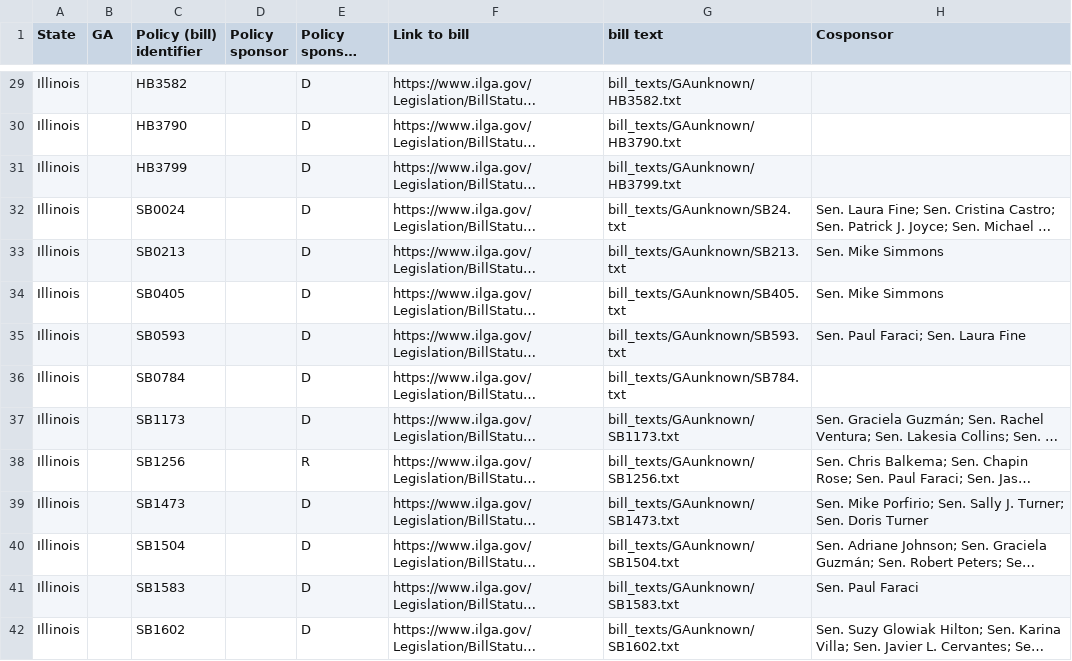
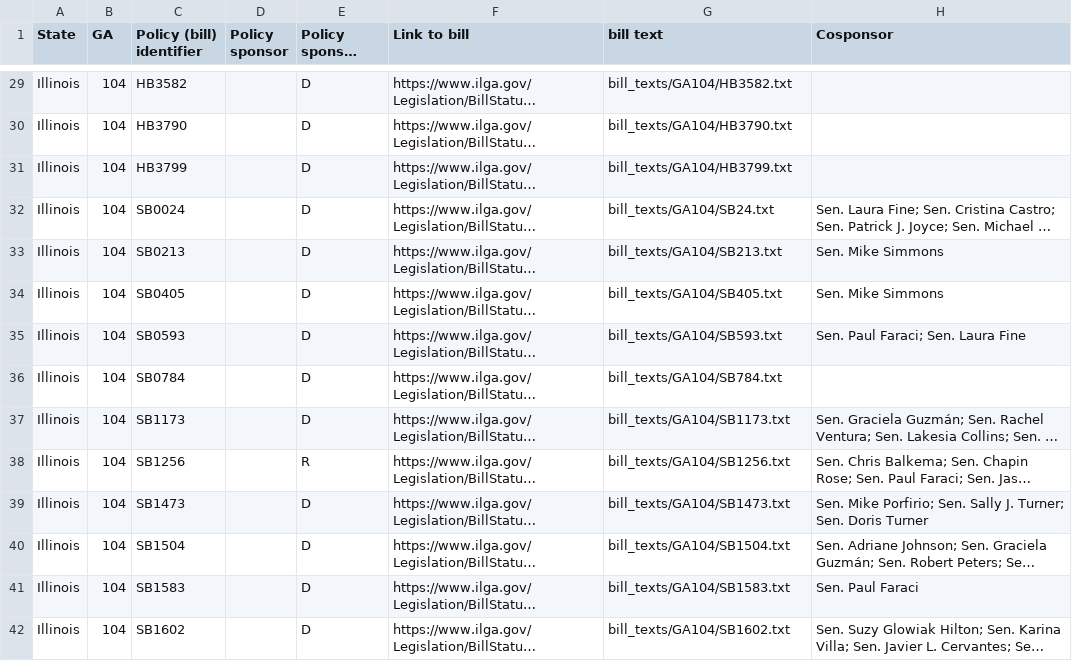
Before and after one commit to LibraryBeales/legi_scrape-master, a CSV file: illinois_bills_keywords_sessions_114_114.csv, drawn as a sheet; only a part is shown, gaps mark what is left out; long unchanged cells end in …; the diff covers the shown part only; the diff names each change by its address in the sheet, - before the commit and + after, or states it on an @@ line.

```diff
--- a/illinois_bills_keywords_sessions_114_114.csv
+++ b/illinois_bills_keywords_sessions_114_114.csv
-B29:B42 (GA): (empty)
+B29:B42 (GA): 104
-G29 (bill text): bill_texts/GAunknown/HB3582.txt
+G29 (bill text): bill_texts/GA104/HB3582.txt
-G30 (bill text): bill_texts/GAunknown/HB3790.txt
+G30 (bill text): bill_texts/GA104/HB3790.txt
-G31 (bill text): bill_texts/GAunknown/HB3799.txt
+G31 (bill text): bill_texts/GA104/HB3799.txt
-G32 (bill text): bill_texts/GAunknown/SB24.txt
+G32 (bill text): bill_texts/GA104/SB24.txt
-G33 (bill text): bill_texts/GAunknown/SB213.txt
+G33 (bill text): bill_texts/GA104/SB213.txt
-G34 (bill text): bill_texts/GAunknown/SB405.txt
+G34 (bill text): bill_texts/GA104/SB405.txt
-G35 (bill text): bill_texts/GAunknown/SB593.txt
+G35 (bill text): bill_texts/GA104/SB593.txt
-G36 (bill text): bill_texts/GAunknown/SB784.txt
+G36 (bill text): bill_texts/GA104/SB784.txt
-G37 (bill text): bill_texts/GAunknown/SB1173.txt
+G37 (bill text): bill_texts/GA104/SB1173.txt
-G38 (bill text): bill_texts/GAunknown/SB1256.txt
+G38 (bill text): bill_texts/GA104/SB1256.txt
-G39 (bill text): bill_texts/GAunknown/SB1473.txt
+G39 (bill text): bill_texts/GA104/SB1473.txt
-G40 (bill text): bill_texts/GAunknown/SB1504.txt
+G40 (bill text): bill_texts/GA104/SB1504.txt
-G41 (bill text): bill_texts/GAunknown/SB1583.txt
+G41 (bill text): bill_texts/GA104/SB1583.txt
-G42 (bill text): bill_texts/GAunknown/SB1602.txt
+G42 (bill text): bill_texts/GA104/SB1602.txt
```
Also changed, not shown: 92 edited cells elsewhere in this file, 4 other files.
